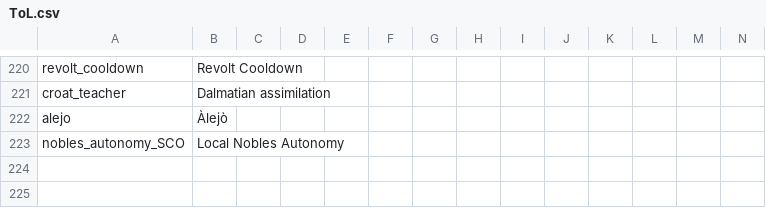
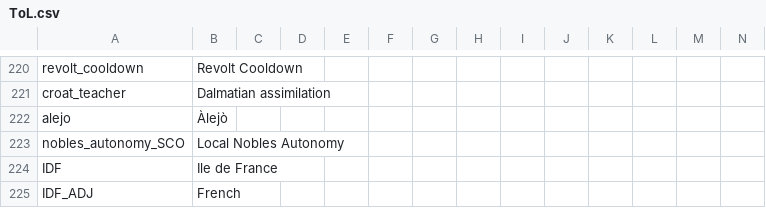
Before and after one commit to Jupiterson/Throne-of-Lorraine, a CSV file: Throne-of-Lorraine/TOL/localisation/ToL.csv, drawn as a sheet; only a part is shown, gaps mark what is left out.

```diff
--- a/Throne-of-Lorraine/TOL/localisation/ToL.csv
+++ b/Throne-of-Lorraine/TOL/localisation/ToL.csv
@@ -223 +223,3 @@ alejo;Àlejò;;;;;;;;;;;;
 nobles_autonomy_SCO;Local Nobles Autonomy;;;;;;;;;;;;
+IDF;Ile de France;;;;;;;;;;;;
+IDF_ADJ;French;;;;;;;;;;;;
```
Also changed, not shown: 4 other files.
